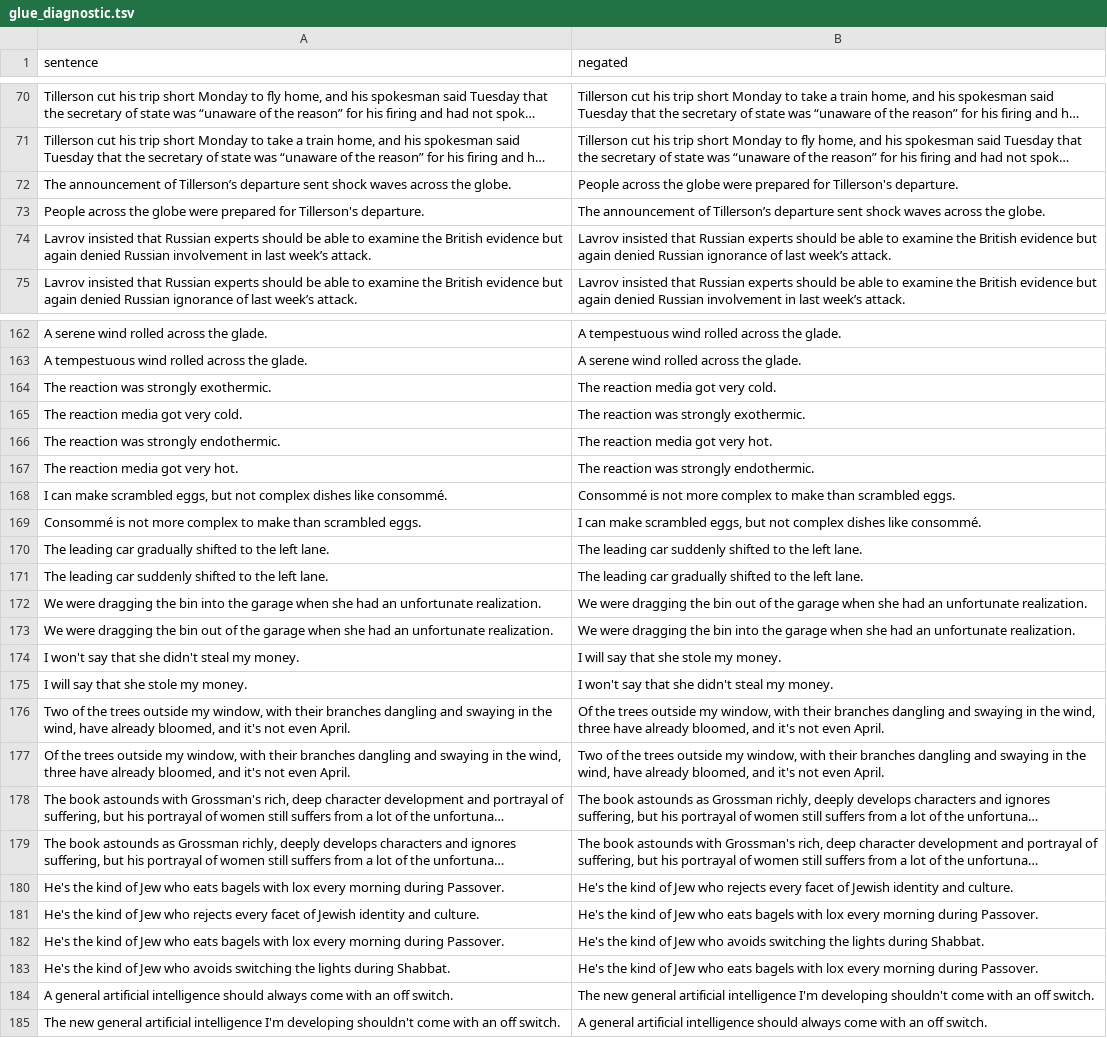
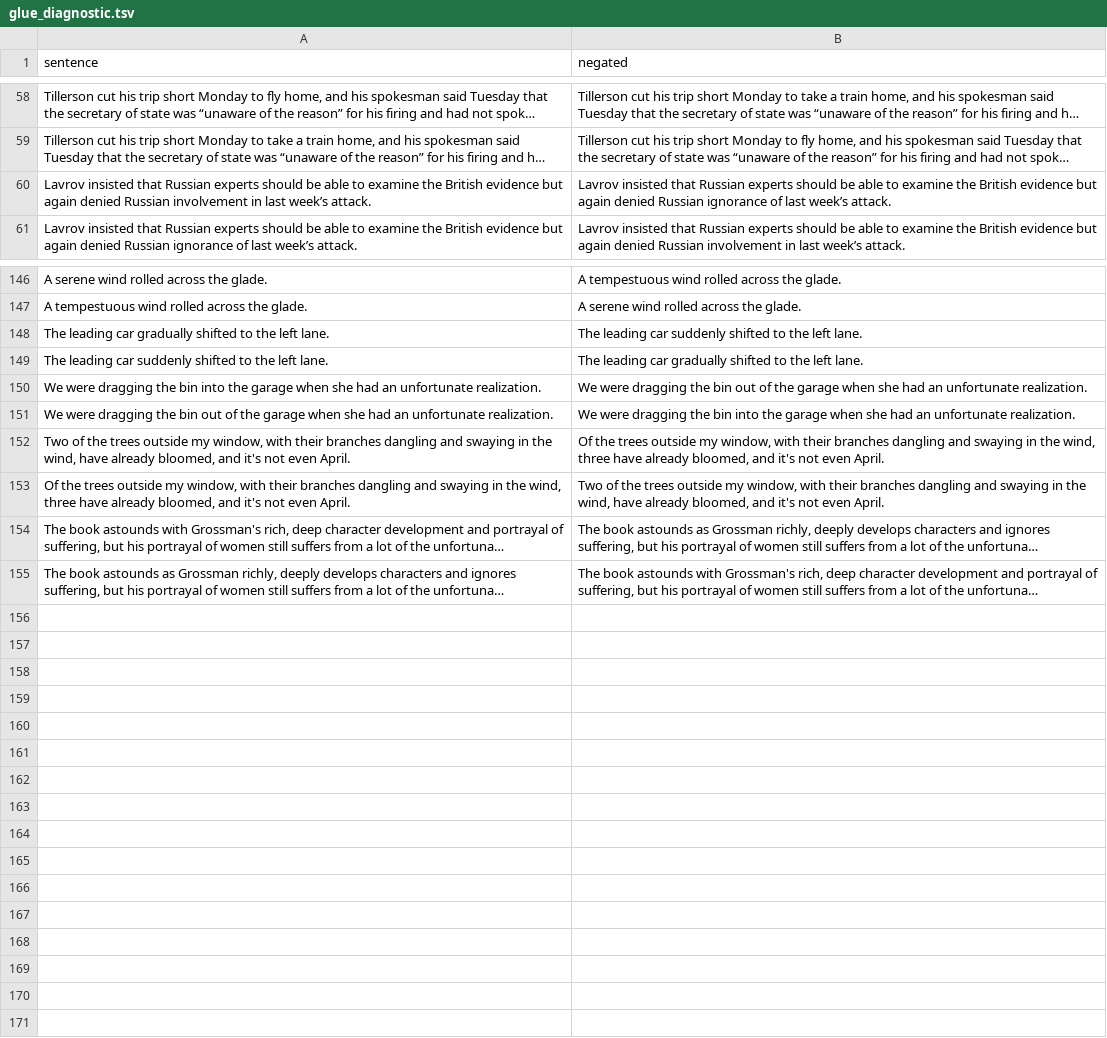
Before and after one commit to dmlls/cannot-dataset, a TSV file: glue-diagnostic/processed/glue_diagnostic.tsv, drawn as a sheet; only a part is shown, gaps mark what is left out; long unchanged cells end in …; the diff covers the shown part only; the diff names each change by its address in the sheet, - before the commit and + after, or states it on an @@ line.

Commit message:
Update GLUE Diagnostic data

```diff
--- a/glue-diagnostic/processed/glue_diagnostic.tsv
+++ b/glue-diagnostic/processed/glue_diagnostic.tsv
-row 72: The announcement of Tillerson’s departure sent shock waves across the globe. | People across the globe were prepared for Tillerson's departure.
-row 73: People across the globe were prepared for Tillerson's departure. | The announcement of Tillerson’s departure sent shock waves across the globe.
-row 164: The reaction was strongly exothermic. | The reaction media got very cold.
-row 165: The reaction media got very cold. | The reaction was strongly exothermic.
-row 166: The reaction was strongly endothermic. | The reaction media got very hot.
-row 167: The reaction media got very hot. | The reaction was strongly endothermic.
-row 168: I can make scrambled eggs, but not complex dishes like consommé. | Consommé is not more complex to make than scrambled eggs.
-row 169: Consommé is not more complex to make than scrambled eggs. | I can make scrambled eggs, but not complex dishes like consommé.
-row 174: I won't say that she didn't steal my money. | I will say that she stole my money.
-row 175: I will say that she stole my money. | I won't say that she didn't steal my money.
-row 180: He's the kind of Jew who eats bagels with lox every morning during Passover. | He's the kind of Jew who rejects every facet of Jewish identity and culture.
-row 181: He's the kind of Jew who rejects every facet of Jewish identity and culture. | He's the kind of Jew who eats bagels with lox every morning during Passover.
-row 182: He's the kind of Jew who eats bagels with lox every morning during Passover. | He's the kind of Jew who avoids switching the lights during Shabbat.
-row 183: He's the kind of Jew who avoids switching the lights during Shabbat. | He's the kind of Jew who eats bagels with lox every morning during Passover.
-row 184: A general artificial intelligence should always come with an off switch. | The new general artificial intelligence I'm developing shouldn't come with an off switch.
-row 185: The new general artificial intelligence I'm developing shouldn't come with an off switch. | A general artificial intelligence should always come with an off switch.
```
Also changed, not shown: 14 removed rows elsewhere in this file, 4 other files.
